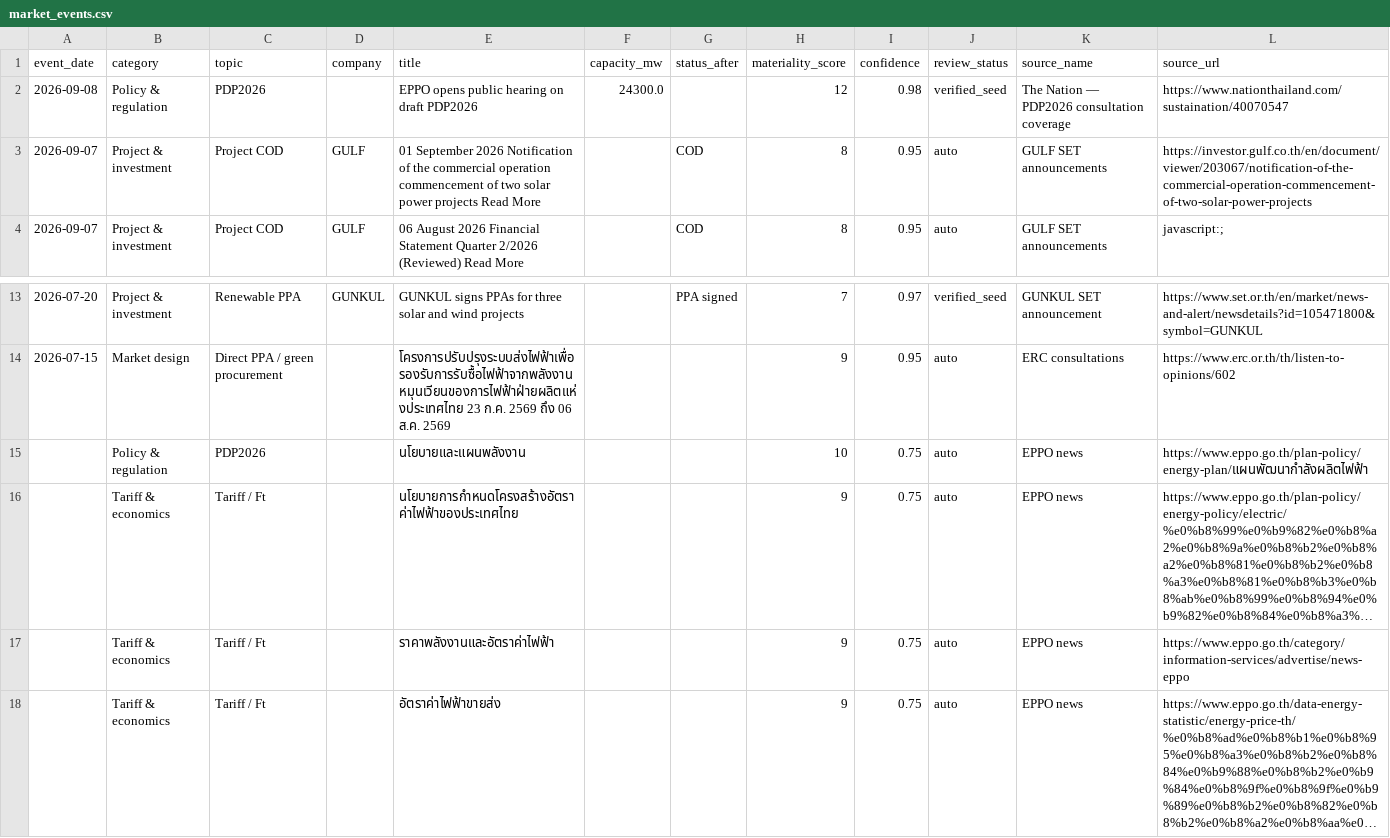
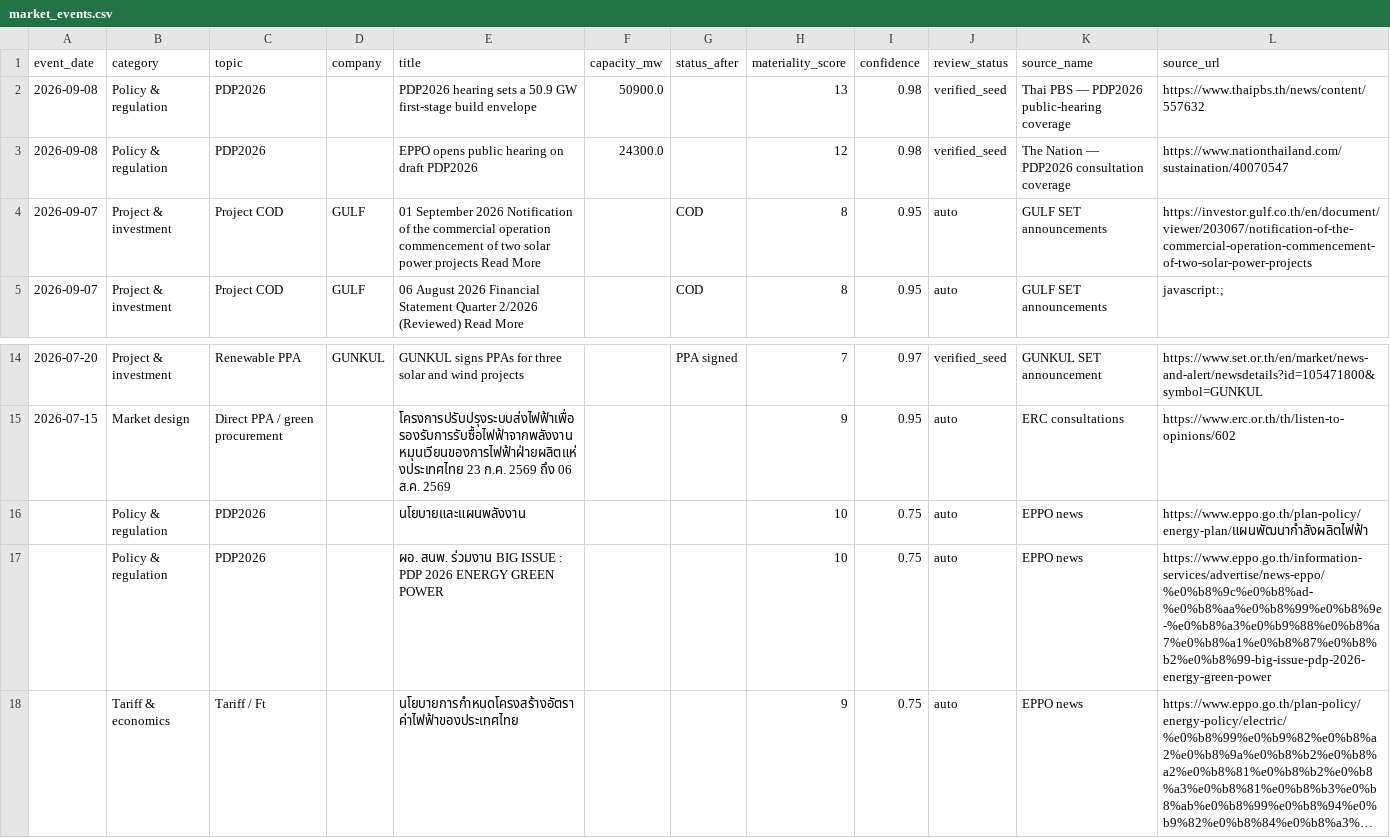
Before and after one commit to lenaumphprn/thailand-power-dashboard, a CSV file: data/market_events.csv, drawn as a sheet; only a part is shown, gaps mark what is left out; the shorter side is filled out with more unchanged rows; long unchanged cells end in …; the diff names each change by its address in the sheet, - before the commit and + after, or states it on an @@ line.

```diff
--- a/data/market_events.csv
+++ b/data/market_events.csv
+row 2: 2026-09-08 | Policy & regulation | PDP2026 |  | PDP2026 hearing sets a 50.9 GW first-stage build envelope | 50900.0 |  | 13 | 0.98 | verified_seed | Thai PBS — PDP2026 public-hearing coverage | https://www.thaipbs.th/news/content/557632
+row 17:  | Policy & regulation | PDP2026 |  | ผอ. สนพ. ร่วมงาน BIG ISSUE : PDP 2026 ENERGY GREEN POWER |  |  | 10 | 0.75 | auto | EPPO news | https://www.eppo.go.th/information-services/advertise/news-eppo/%e0%b8%9c%e0%b8%ad-%e0%b8%aa%e0%b8%99%e0%b8%9e-%e0%b8%a3%e0%b9%88%e0%b8%a7%e0%b8%a1%e0%b8%87%e0%b8%b2%e0%b8%99-big-issue-pdp-2026-energy-green-power
```
Also changed, not shown: data/provenance_audit.csv, data/source_watch_state.csv, 5 other files.
